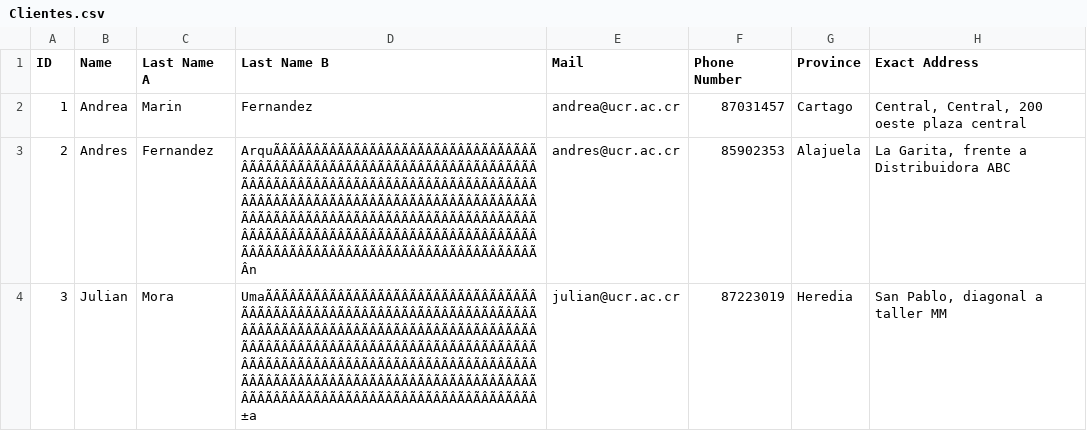
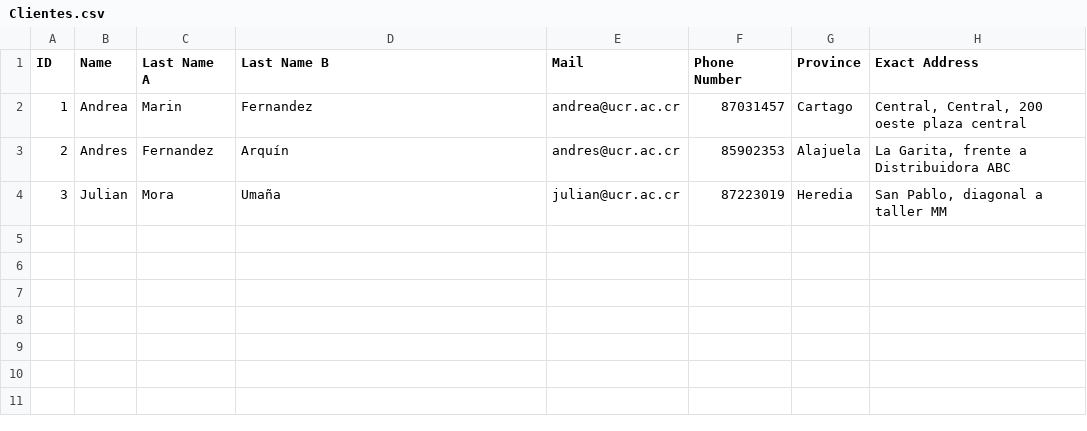
Before and after one commit to DanSolano/Algoritmos_Proyecto01_B16322_B31710_B67156, a CSV file: data/Clientes.csv, drawn as a sheet; the diff names each change by its address in the sheet, - before the commit and + after, or states it on an @@ line.

```diff
--- a/data/Clientes.csv
+++ b/data/Clientes.csv
-D3 (Last Name B): ArquÃÂÃÂÃÂÃÂÃÂÃÂÃÂÃÂÃÂÃÂÃÂÃÂÃÂÃÂÃÂÃÂÃÂÃÂÃÂÃÂÃÂÃÂÃÂÃÂÃÂÃÂÃÂÃÂÃÂÃÂÃÂÃÂÃÂÃÂÃÂÃÂÃÂÃÂÃÂÃÂÃÂÃÂÃÂÃÂÃÂÃÂÃÂÃÂÃÂÃÂÃÂÃÂÃÂÃÂÃÂÃÂÃÂÃÂÃÂÃÂÃÂÃÂÃÂÃÂÃÂÃÂÃÂÃÂÃÂÃÂÃÂÃÂÃÂÃÂÃÂÃÂÃÂÃÂÃÂÃÂÃÂÃÂÃÂÃÂÃÂÃÂÃÂÃÂÃÂÃÂÃÂÃÂÃÂÃÂÃÂÃÂÃÂÃÂÃÂÃÂÃÂÃÂÃÂÃÂÃÂÃÂÃÂÃÂÃÂÃÂÃÂÃÂÃÂÃÂÃÂÃÂÃÂÃÂÃÂÃÂÃÂÃÂÃÂÃÂÃÂÃÂÃÂÃÂn
+D3 (Last Name B): Arquín
-D4 (Last Name B): UmaÃÂÃÂÃÂÃÂÃÂÃÂÃÂÃÂÃÂÃÂÃÂÃÂÃÂÃÂÃÂÃÂÃÂÃÂÃÂÃÂÃÂÃÂÃÂÃÂÃÂÃÂÃÂÃÂÃÂÃÂÃÂÃÂÃÂÃÂÃÂÃÂÃÂÃÂÃÂÃÂÃÂÃÂÃÂÃÂÃÂÃÂÃÂÃÂÃÂÃÂÃÂÃÂÃÂÃÂÃÂÃÂÃÂÃÂÃÂÃÂÃÂÃÂÃÂÃÂÃÂÃÂÃÂÃÂÃÂÃÂÃÂÃÂÃÂÃÂÃÂÃÂÃÂÃÂÃÂÃÂÃÂÃÂÃÂÃÂÃÂÃÂÃÂÃÂÃÂÃÂÃÂÃÂÃÂÃÂÃÂÃÂÃÂÃÂÃÂÃÂÃÂÃÂÃÂÃÂÃÂÃÂÃÂÃÂÃÂÃÂÃÂÃÂÃÂÃÂÃÂÃÂÃÂÃÂÃÂÃÂÃÂÃÂÃÂÃÂÃÂÃÂÃÂÃÂ±a
+D4 (Last Name B): Umaña
```
Also changed, not shown: 1 other file.
